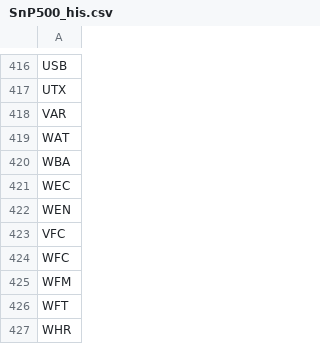
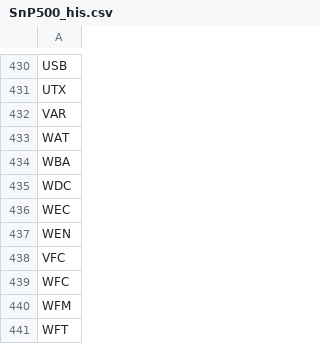
Before and after one commit to royang2012/ML_summer_proj, a CSV file: resources/SnP500_his.csv, drawn as a sheet; only a part is shown, gaps mark what is left out; the shorter side is filled out with more unchanged rows; the diff covers the shown part only; the diff names each change by its address in the sheet, - before the commit and + after, or states it on an @@ line.

```diff
--- a/resources/SnP500_his.csv
+++ b/resources/SnP500_his.csv
+row 435: WDC
```
Also changed, not shown: 14 added rows elsewhere in this file, 8 other files.
